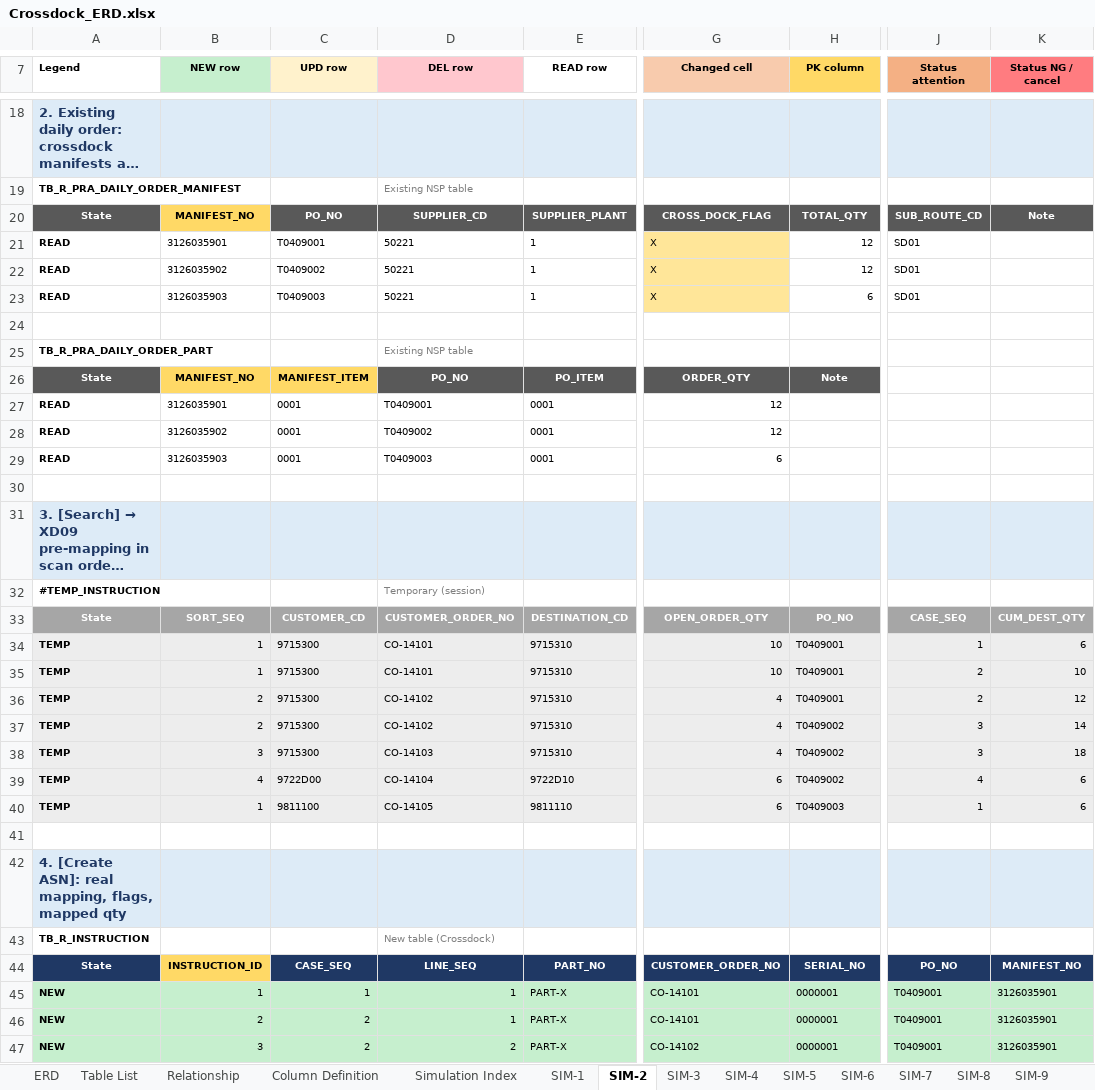
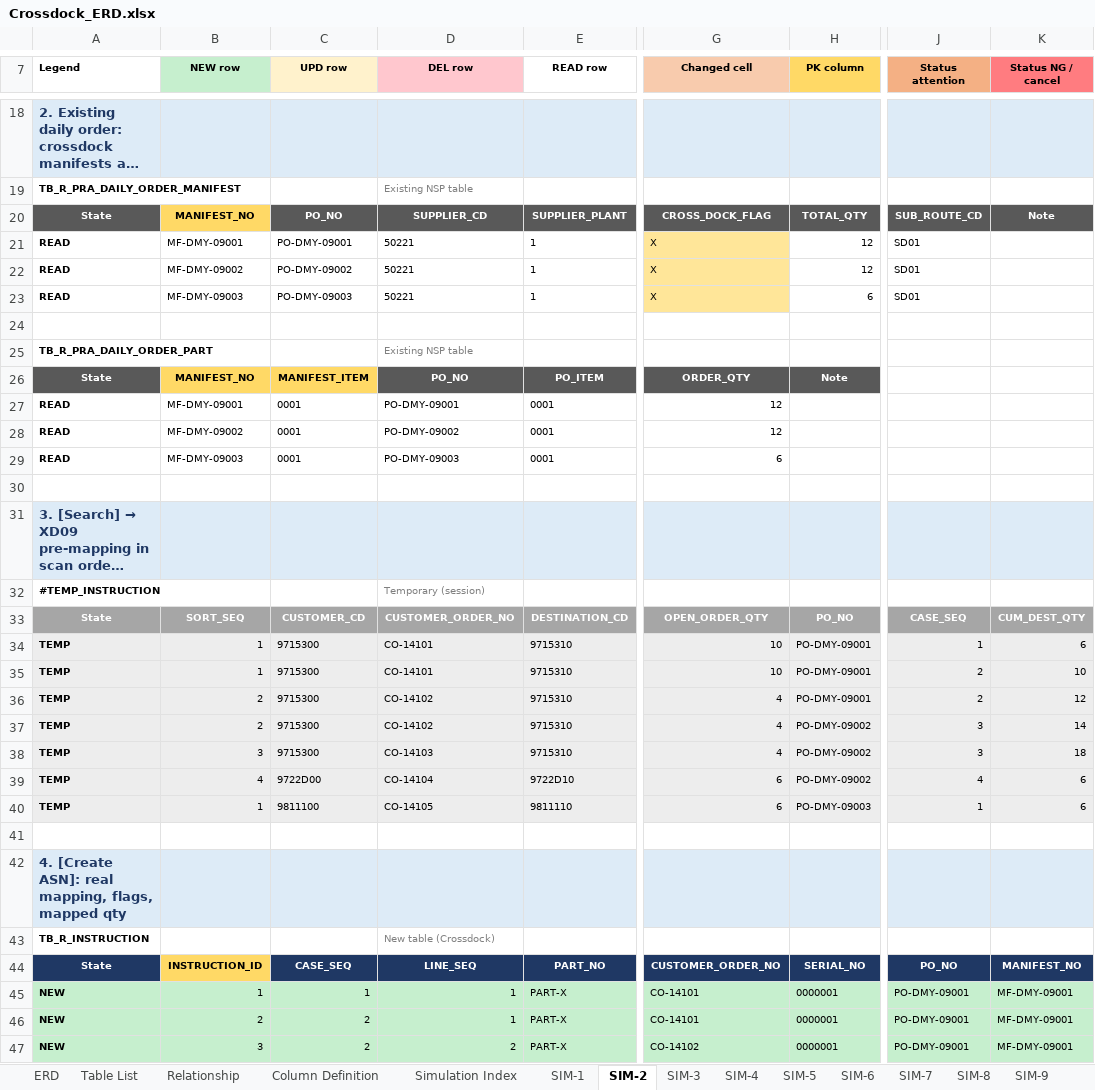
Before and after one commit to ivanrayhannn/crossdockpoc, an Excel workbook: deliverables/function_list_v2/erd/Crossdock_ERD.xlsx, sheet SIM-2, drawn as a sheet; only a part is shown, gaps mark what is left out; long unchanged cells end in …; values as stored, in another font and other column widths than the file's, no borders; the diff covers the shown part only; the diff names each change by its address in the sheet, - before the commit and + after, or states it on an @@ line.

```diff
--- a/deliverables/function_list_v2/erd/Crossdock_ERD.xlsx (sheet SIM-2)
+++ b/deliverables/function_list_v2/erd/Crossdock_ERD.xlsx (sheet SIM-2)
-B21 (NEW row): 3126035901
+B21 (NEW row): MF-DMY-09001
-C21 (UPD row): T0409001
+C21 (UPD row): PO-DMY-09001
-B22 (NEW row): 3126035902
+B22 (NEW row): MF-DMY-09002
-C22 (UPD row): T0409002
+C22 (UPD row): PO-DMY-09002
-B23 (NEW row): 3126035903
+B23 (NEW row): MF-DMY-09003
-C23 (UPD row): T0409003
+C23 (UPD row): PO-DMY-09003
-B27 (NEW row): 3126035901
+B27 (NEW row): MF-DMY-09001
-D27 (DEL row): T0409001
+D27 (DEL row): PO-DMY-09001
-B28 (NEW row): 3126035902
+B28 (NEW row): MF-DMY-09002
-D28 (DEL row): T0409002
+D28 (DEL row): PO-DMY-09002
-B29 (NEW row): 3126035903
+B29 (NEW row): MF-DMY-09003
-D29 (DEL row): T0409003
+D29 (DEL row): PO-DMY-09003
-H34:H36 (PK column): T0409001
+H34:H36 (PK column): PO-DMY-09001
-H37:H39 (PK column): T0409002
+H37:H39 (PK column): PO-DMY-09002
-H40 (PK column): T0409003
+H40 (PK column): PO-DMY-09003
-J45:J47 (Status attention): T0409001
+J45:J47 (Status attention): PO-DMY-09001
-K45:K47 (Status NG / cancel): 3126035901
+K45:K47 (Status NG / cancel): MF-DMY-09001
```
Also changed, not shown: 52 edited cells elsewhere in this sheet, sheet SIM-7, sheet SIM-3, sheet SIM-9, sheet SIM-8, sheet SIM-5, sheet SIM-6, 2 more sheets, deliverables/function_list_v2/bpf/Crossdock_BPF_Level2.xlsx, deliverables/function_list_v2/uiss/XD15_UISS_Screen_ASNCrossdockInquiry.xlsx, 24 other files.
